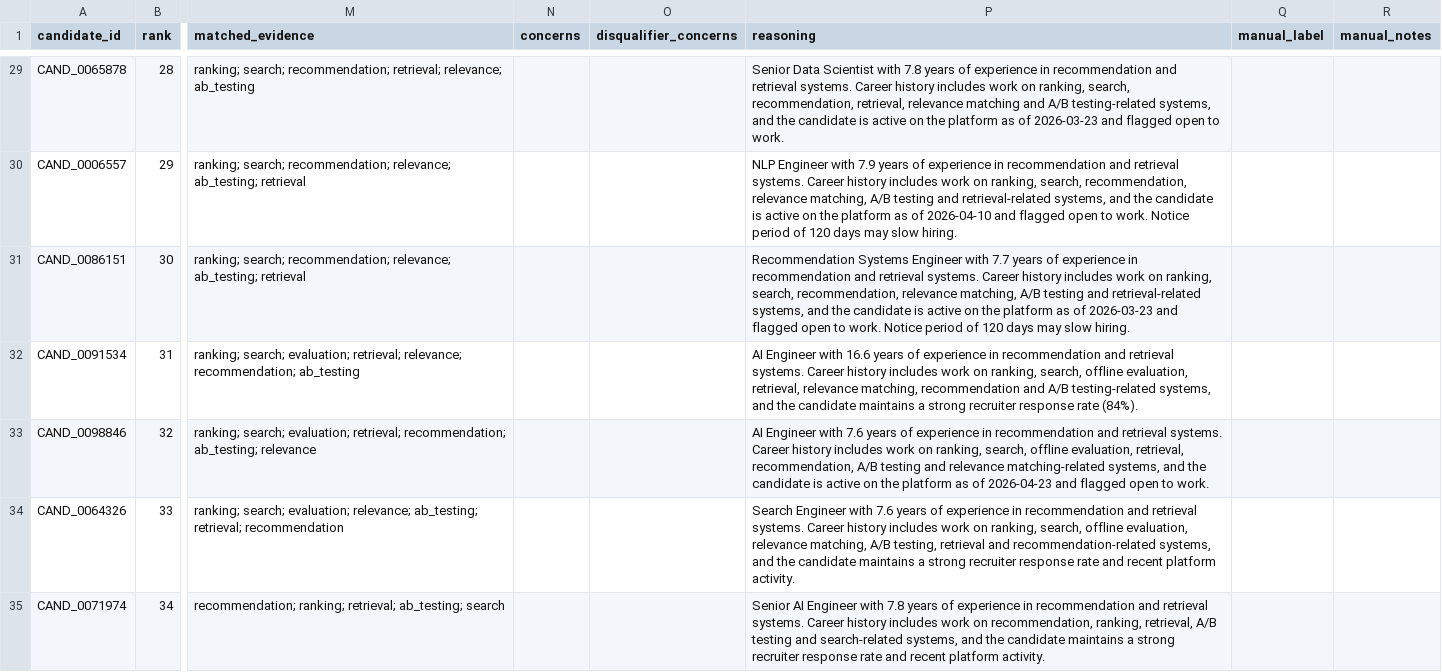
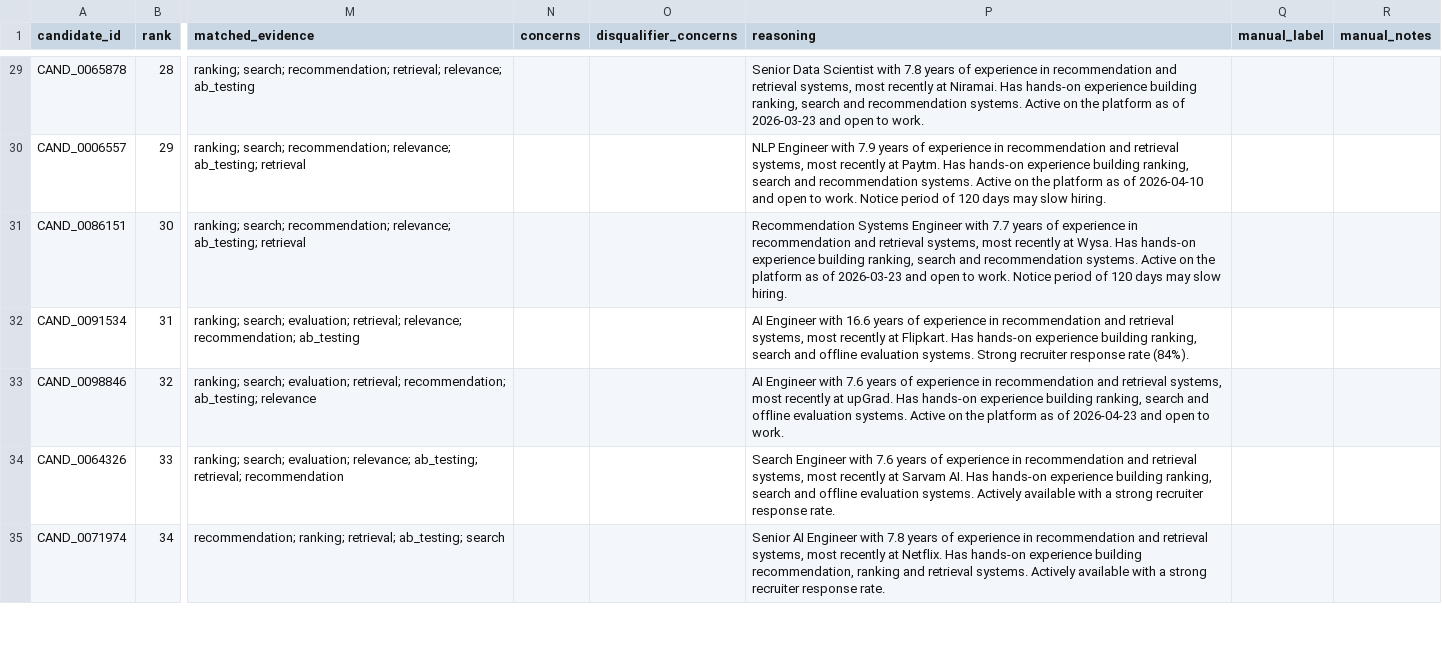
Before and after one commit to Samruddhi181/Redrob-ranker, a CSV file: outputs/debug_top100.csv, drawn as a sheet; only a part is shown, gaps mark what is left out; the diff covers the shown part only; the diff names each change by its address in the sheet, - before the commit and + after, or states it on an @@ line.

Commit message:
Improve reasoning

```diff
--- a/outputs/debug_top100.csv
+++ b/outputs/debug_top100.csv
-P29 (reasoning): …and retrieval systems. Career history includes work on ranking, search, recommendation, retrieval, relevance matching and A/B testing-related systems, and the candidate is active on the platform as of 2026-03-23 and flagged open to…
+P29 (reasoning): …and retrieval systems, most recently at Niramai. Has hands-on experience building ranking, search and recommendation systems. Active on the platform as of 2026-03-23 and open to…
-P30 (reasoning): …and retrieval systems. Career history includes work on ranking, search, recommendation, relevance matching, A/B testing and retrieval-related systems, and the candidate is active on the platform as of 2026-04-10 and flagged open to…
+P30 (reasoning): …and retrieval systems, most recently at Paytm. Has hands-on experience building ranking, search and recommendation systems. Active on the platform as of 2026-04-10 and open to…
-P31 (reasoning): …and retrieval systems. Career history includes work on ranking, search, recommendation, relevance matching, A/B testing and retrieval-related systems, and the candidate is active on the platform as of 2026-03-23 and flagged open to…
+P31 (reasoning): …and retrieval systems, most recently at Wysa. Has hands-on experience building ranking, search and recommendation systems. Active on the platform as of 2026-03-23 and open to…
-P32 (reasoning): …and retrieval systems. Career history includes work on ranking, search, offline evaluation, retrieval, relevance matching, recommendation and A/B testing-related systems, and the candidate maintains a strong recruiter response…
+P32 (reasoning): …and retrieval systems, most recently at Flipkart. Has hands-on experience building ranking, search and offline evaluation systems. Strong recruiter response…
-P33 (reasoning): …and retrieval systems. Career history includes work on ranking, search, offline evaluation, retrieval, recommendation, A/B testing and relevance matching-related systems, and the candidate is active on the platform as of 2026-04-23 and flagged open to…
+P33 (reasoning): …and retrieval systems, most recently at upGrad. Has hands-on experience building ranking, search and offline evaluation systems. Active on the platform as of 2026-04-23 and open to…
-P34 (reasoning): …and retrieval systems. Career history includes work on ranking, search, offline evaluation, relevance matching, A/B testing, retrieval and recommendation-related systems, and the candidate maintains a strong recruiter response rate and recent platform activity.
+P34 (reasoning): …and retrieval systems, most recently at Sarvam AI. Has hands-on experience building ranking, search and offline evaluation systems. Actively available with a strong recruiter response rate.
-P35 (reasoning): …and retrieval systems. Career history includes work on recommendation, ranking, retrieval, A/B testing and search-related systems, and the candidate maintains a strong recruiter response rate and recent platform activity.
+P35 (reasoning): …and retrieval systems, most recently at Netflix. Has hands-on experience building recommendation, ranking and retrieval systems. Actively available with a strong recruiter response rate.
```
Also changed, not shown: 93 edited cells elsewhere in this file, outputs/submission.csv, 2 other files.
